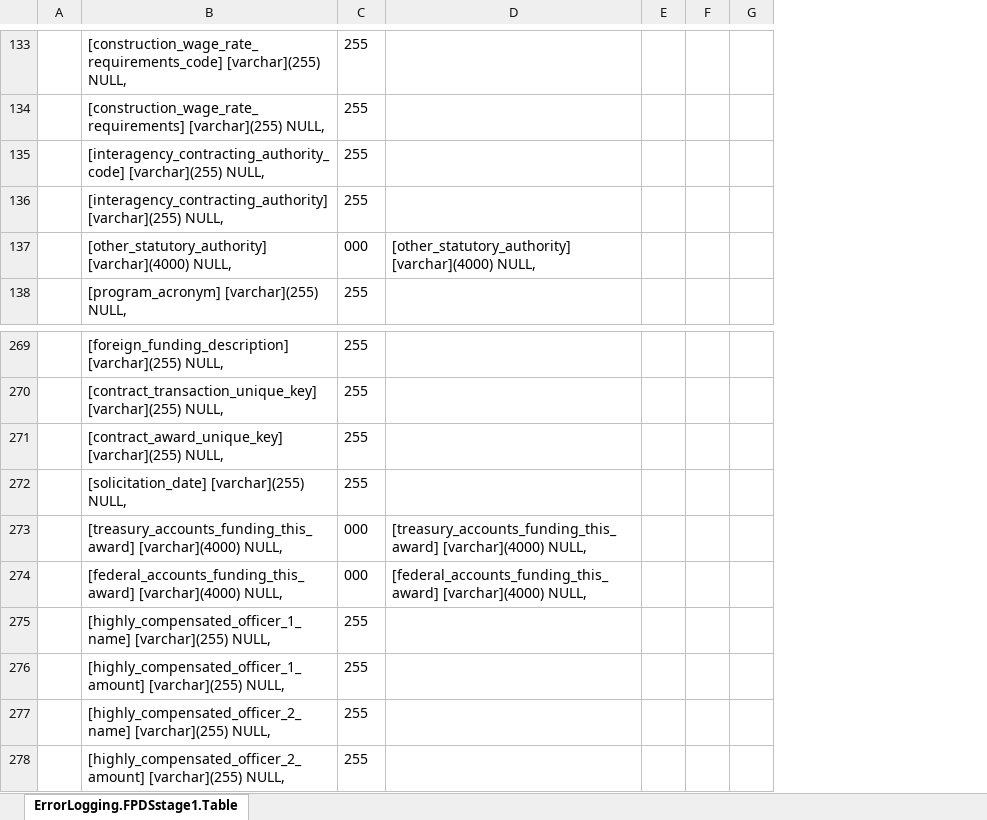
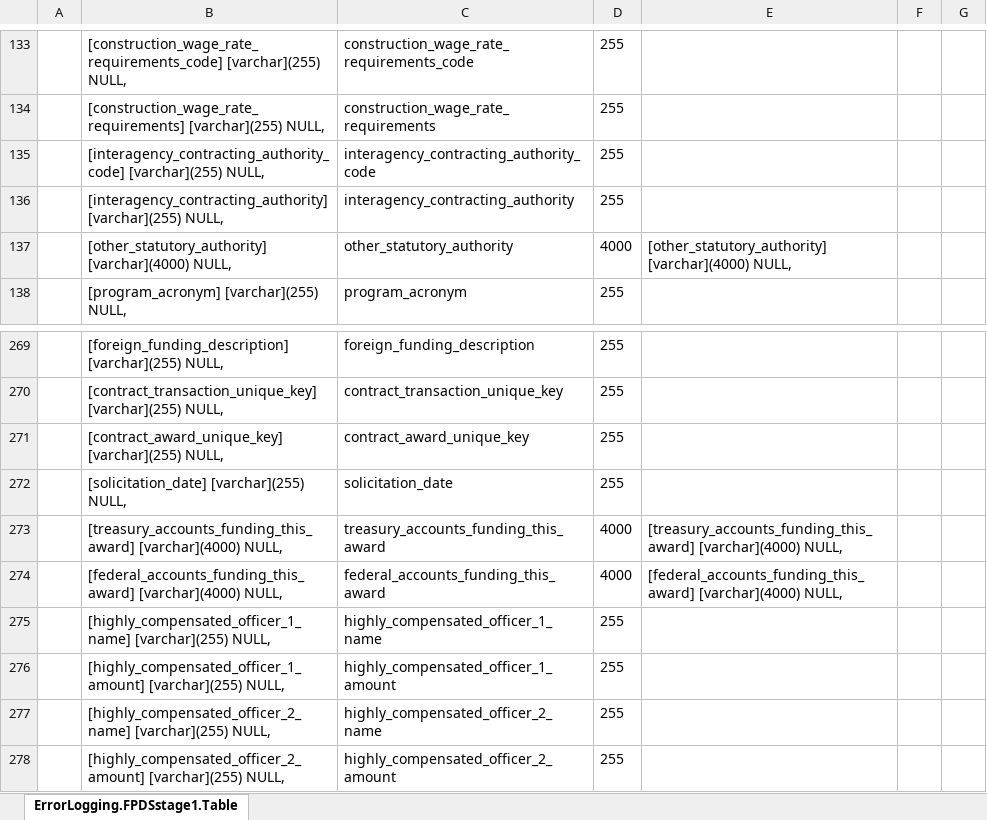
Before and after one commit to CSISdefense/Lookup-Tables, an Excel workbook: ImportAids/FPDSstage1updateTool.xlsx, sheet ErrorLogging.FPDSstage1.Table, drawn as a sheet; only a part is shown, gaps mark what is left out; values as stored, in another font and other column widths than the file's, no borders; removed rows and columns are numbered as before the commit, all else as after; the diff covers the shown part only; the diff names each change by its address in the sheet, - before the commit and + after, or states it on an @@ line.

```diff
--- a/ImportAids/FPDSstage1updateTool.xlsx (sheet ErrorLogging.FPDSstage1.Table)
+++ b/ImportAids/FPDSstage1updateTool.xlsx (sheet ErrorLogging.FPDSstage1.Table)
+column C, rows 133-138: construction_wage_rate_requirements_code | construction_wage_rate_requirements | interagency_contracting_authority_code | interagency_contracting_authority | other_statutory_authority | program_acronym; rows 269-278: foreign_funding_description | contract_transaction_unique_key | contract_award_unique_key | solicitation_date | treasury_accounts_funding_this_award | federal_accounts_funding_this_award | highly_compensated_officer_1_name | highly_compensated_officer_1_amount | highly_compensated_officer_2_name | highly_compensated_officer_2_amount
-column E, empty
-D137: 000
+D137: 4000
-D273:D274: 000
+D273:D274: 4000
```
Also changed, not shown: 9 edited cells and cell formats elsewhere in this sheet, formulas that keep their value, 15 other files.
